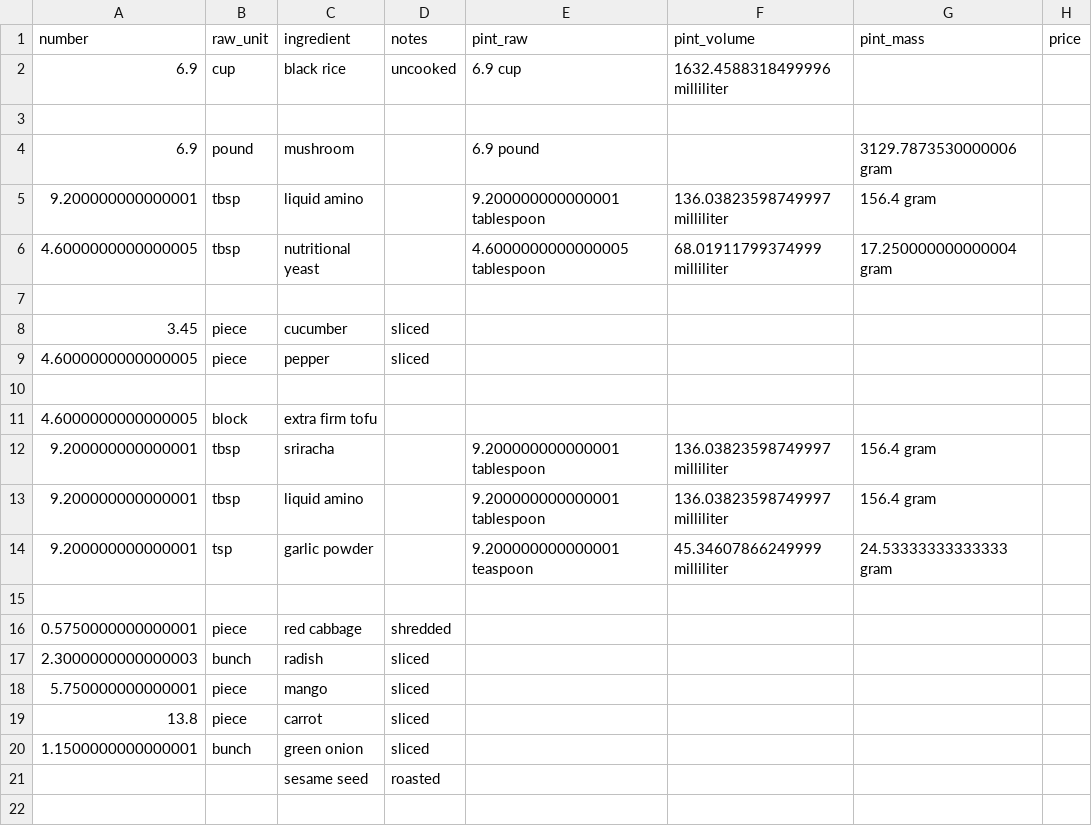
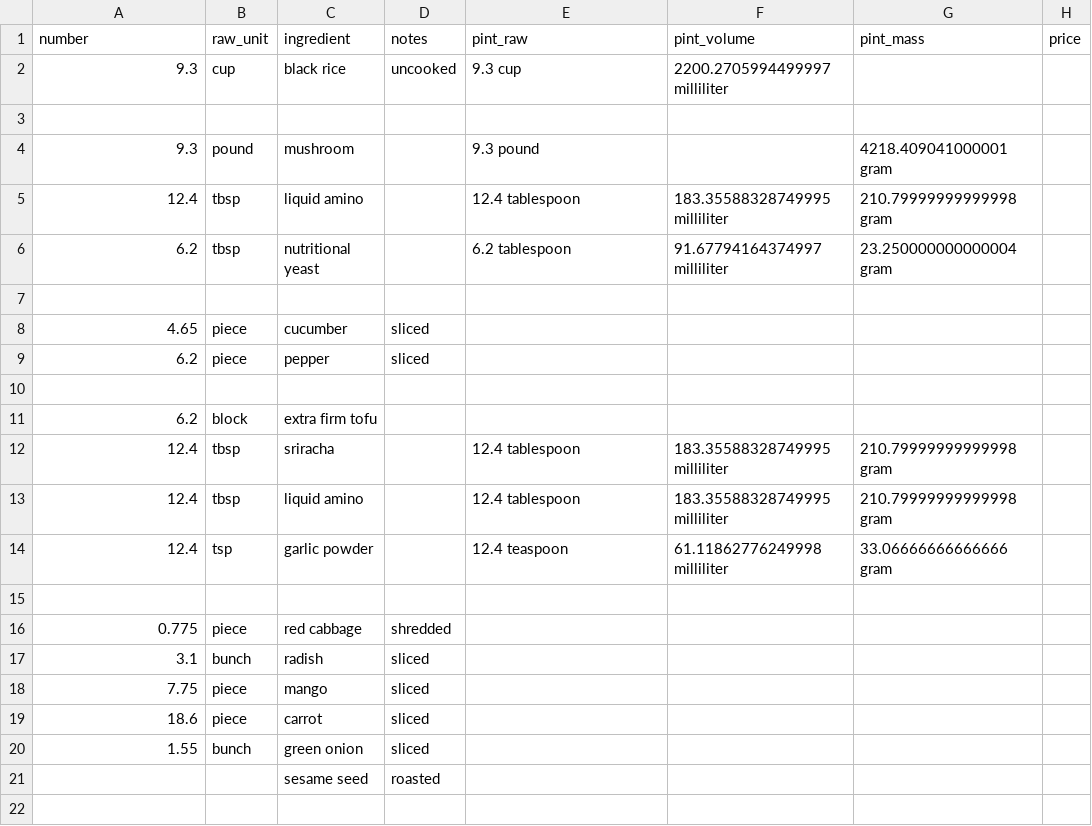
Before and after one commit to Lukas-Schillinger/Vegetation-Recipe-Conversion, a CSV file: working_recipes/Bang Bang Bowl(working).csv, drawn as a sheet; only a part is shown; the diff covers the shown part only.

Commit message:
recipe updates

```diff
--- a/working_recipes/Bang Bang Bowl(working).csv
+++ b/working_recipes/Bang Bang Bowl(working).csv
@@ -1,21 +1,21 @@
 number,raw_unit,ingredient,notes,pint_raw,pint_volume,pint_mass,price
-6.9,cup,black rice,uncooked,6.9 cup,1632.4588318499996 milliliter,,
+9.3,cup,black rice,uncooked,9.3 cup,2200.2705994499997 milliliter,,
 ,,,,,,,
-6.9,pound,mushroom,,6.9 pound,,3129.7873530000006 gram,
-9.200000000000001,tbsp,liquid amino,,9.200000000000001 tablespoon,136.03823598749997 milliliter,156.4 gram,
-4.6000000000000005,tbsp,nutritional yeast,,4.6000000000000005 tablespoon,68.01911799374999 milliliter,17.250000000000004 gram,
+9.3,pound,mushroom,,9.3 pound,,4218.409041000001 gram,
+12.4,tbsp,liquid amino,,12.4 tablespoon,183.35588328749995 milliliter,210.79999999999998 gram,
+6.2,tbsp,nutritional yeast,,6.2 tablespoon,91.67794164374997 milliliter,23.250000000000004 gram,
 ,,,,,,,
-3.45,piece,cucumber,sliced,,,,
-4.6000000000000005,piece,pepper,sliced,,,,
+4.65,piece,cucumber,sliced,,,,
+6.2,piece,pepper,sliced,,,,
 ,,,,,,,
-4.6000000000000005,block,extra firm tofu,,,,,
-9.200000000000001,tbsp,sriracha,,9.200000000000001 tablespoon,136.03823598749997 milliliter,156.4 gram,
-9.200000000000001,tbsp,liquid amino,,9.200000000000001 tablespoon,136.03823598749997 milliliter,156.4 gram,
-9.200000000000001,tsp,garlic powder,,9.200000000000001 teaspoon,45.34607866249999 milliliter,24.53333333333333 gram,
+6.2,block,extra firm tofu,,,,,
+12.4,tbsp,sriracha,,12.4 tablespoon,183.35588328749995 milliliter,210.79999999999998 gram,
+12.4,tbsp,liquid amino,,12.4 tablespoon,183.35588328749995 milliliter,210.79999999999998 gram,
+12.4,tsp,garlic powder,,12.4 teaspoon,61.11862776249998 milliliter,33.06666666666666 gram,
 ,,,,,,,
-0.5750000000000001,piece,red cabbage,shredded,,,,
-2.3000000000000003,bunch,radish,sliced,,,,
-5.750000000000001,piece,mango,sliced,,,,
-13.8,piece,carrot,sliced,,,,
-1.1500000000000001,bunch,green onion,sliced,,,,
+0.775,piece,red cabbage,shredded,,,,
+3.1,bunch,radish,sliced,,,,
+7.75,piece,mango,sliced,,,,
+18.6,piece,carrot,sliced,,,,
+1.55,bunch,green onion,sliced,,,,
 ,,sesame seed,roasted,,,,
```
Also changed, not shown: 17 edited cells elsewhere in this file, working_recipes/Spicy Mayo(working).csv, working_recipes/Spicy Sesame Noodle(working).csv, 40 other files.
